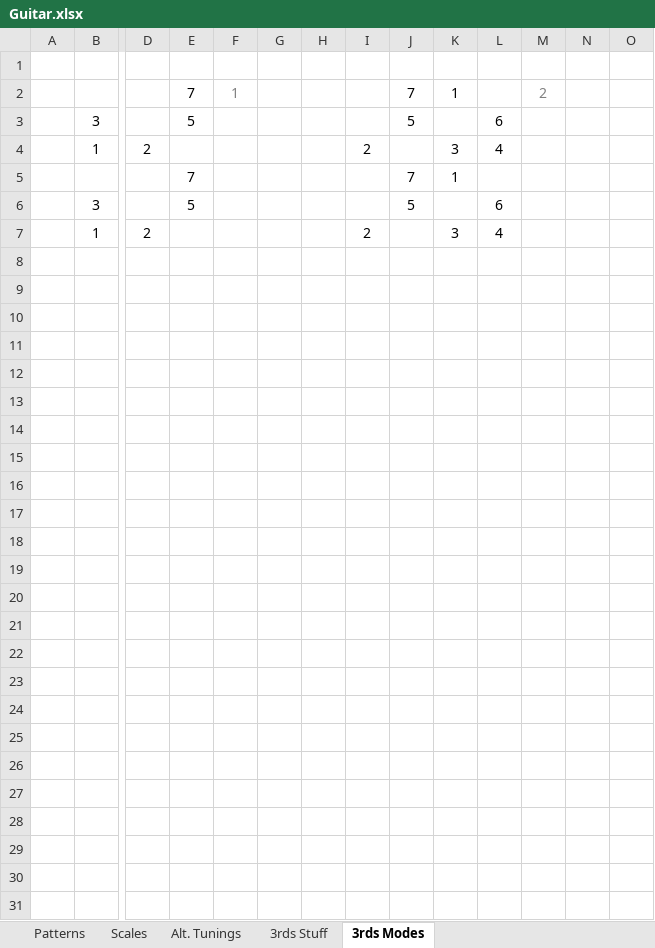
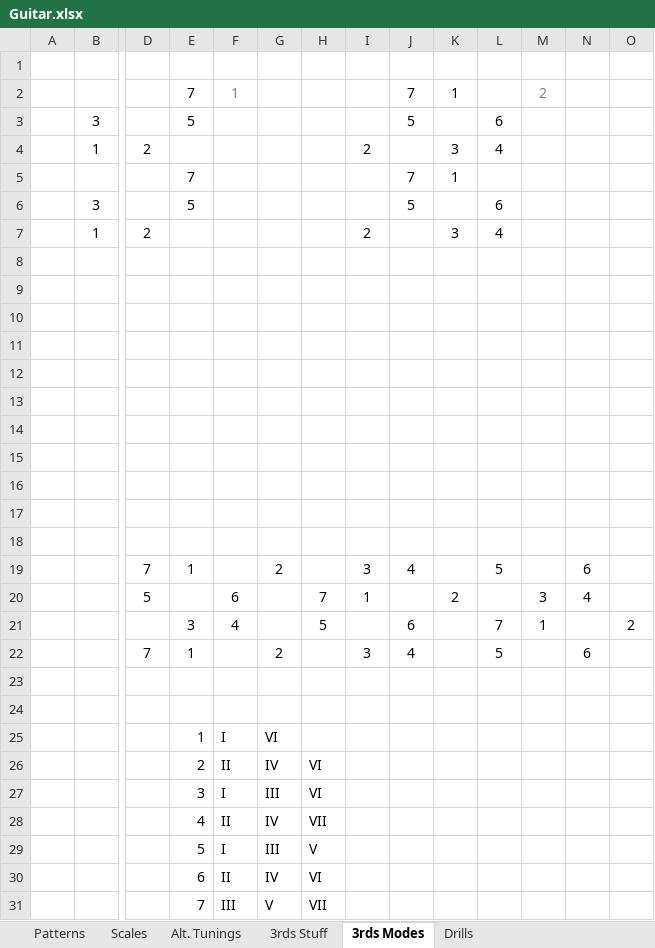
Before and after one commit to theonize/Currier, an Excel workbook: Music/Guitar/Guitar.xlsx, sheet 3rds Modes, drawn as a sheet; only a part is shown, gaps mark what is left out; values as stored, in another font and other column widths than the file's, no borders; rows hold the shown columns only; the diff names each change by its address in the sheet, - before the commit and + after, or states it on an @@ line.

```diff
--- a/Music/Guitar/Guitar.xlsx (sheet 3rds Modes)
+++ b/Music/Guitar/Guitar.xlsx (sheet 3rds Modes)
+sheet tab: Drills
+row 8: (empty)
+row 9: (empty)
+row 10: (empty)
+row 11: (empty)
+row 12: (empty)
+row 13: (empty)
+row 14: (empty)
+row 15: (empty)
+row 16: (empty)
+row 17: (empty)
+row 18: (empty)
+row 19:  |  | 7 | 1 |  | 2 |  | 3 | 4 |  | 5 |  | 6
+row 20:  |  | 5 |  | 6 |  | 7 | 1 |  | 2 |  | 3 | 4
+row 21:  |  |  | 3 | 4 |  | 5 |  | 6 |  | 7 | 1 |  | 2
+row 22:  |  | 7 | 1 |  | 2 |  | 3 | 4 |  | 5 |  | 6
+row 23: (empty)
+row 24: (empty)
+row 25:  |  |  | 1 | I | VI
+row 26:  |  |  | 2 | II | IV | VI
+row 27:  |  |  | 3 | I | III | VI
+row 28:  |  |  | 4 | II | IV | VII
+row 29:  |  |  | 5 | I | III | V
+row 30:  |  |  | 6 | II | IV | VI
+row 31:  |  |  | 7 | III | V | VII
```
Also changed, not shown: sheet 3rds Stuff, sheet Alt. Tunings, 7 other files.
